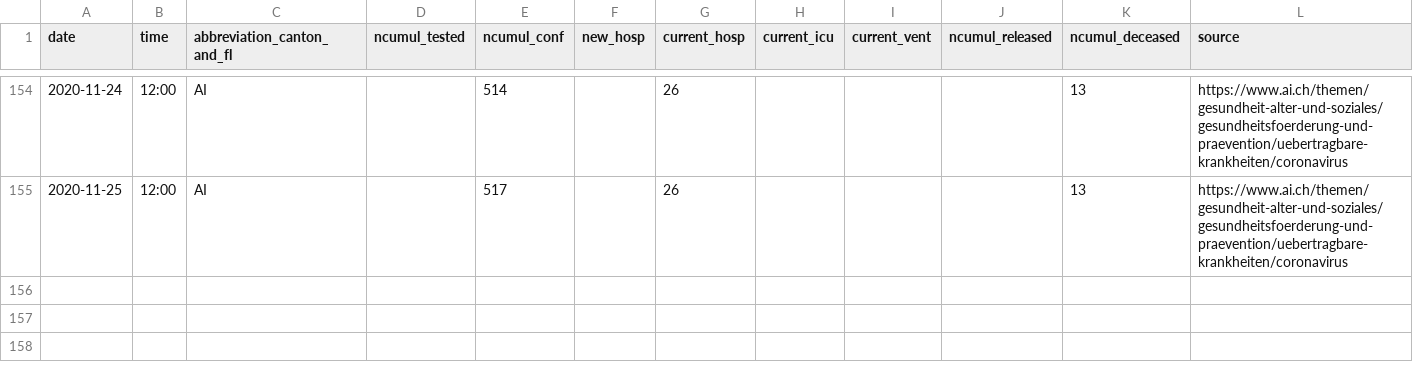
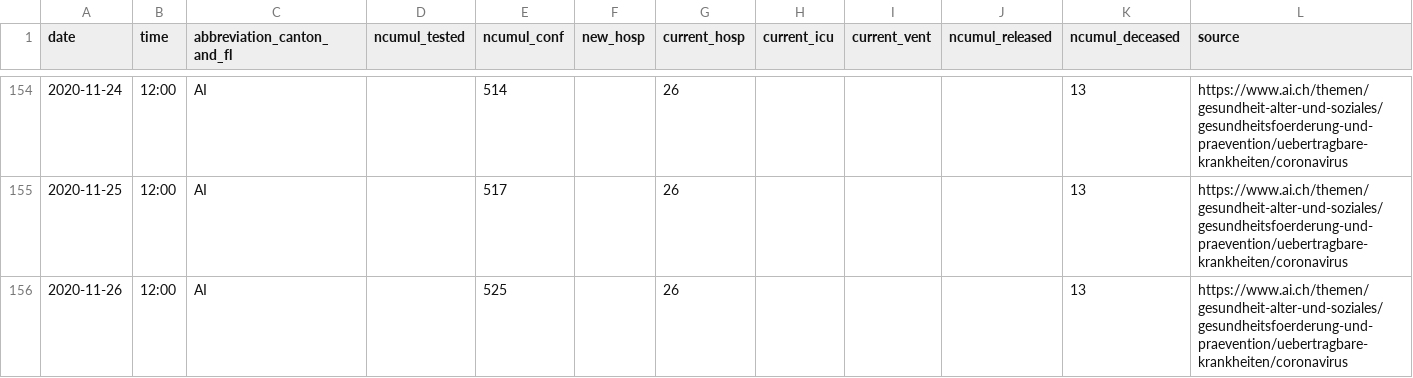
Before and after one commit to openZH/covid_19, a CSV file: fallzahlen_kanton_total_csv_v2/COVID19_Fallzahlen_Kanton_AI_total.csv, drawn as a sheet; only a part is shown, gaps mark what is left out; rows hold the shown columns only; the diff names each change by its address in the sheet, - before the commit and + after, or states it on an @@ line.

Commit message:
Update COVID19_Fallzahlen_Kanton_AI_total.csv from scraper

```diff
--- a/fallzahlen_kanton_total_csv_v2/COVID19_Fallzahlen_Kanton_AI_total.csv
+++ b/fallzahlen_kanton_total_csv_v2/COVID19_Fallzahlen_Kanton_AI_total.csv
+row 156: 2020-11-26 | 12:00 | AI |  | 525 |  | 26 |  |  |  | 13 | https://www.ai.ch/themen/gesundheit-alter-und-soziales/gesundheitsfoerderung-und-praevention/uebertragbare-krankheiten/coronavirus
```
